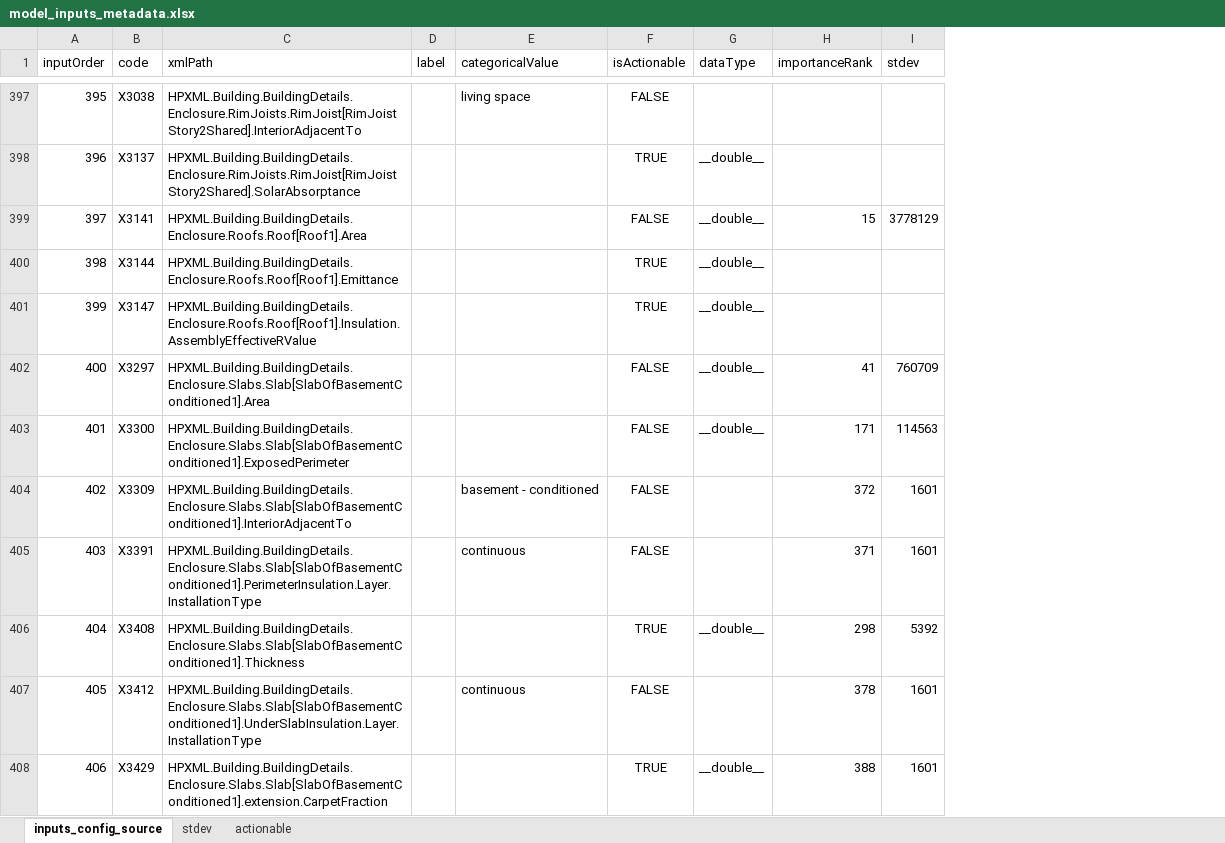
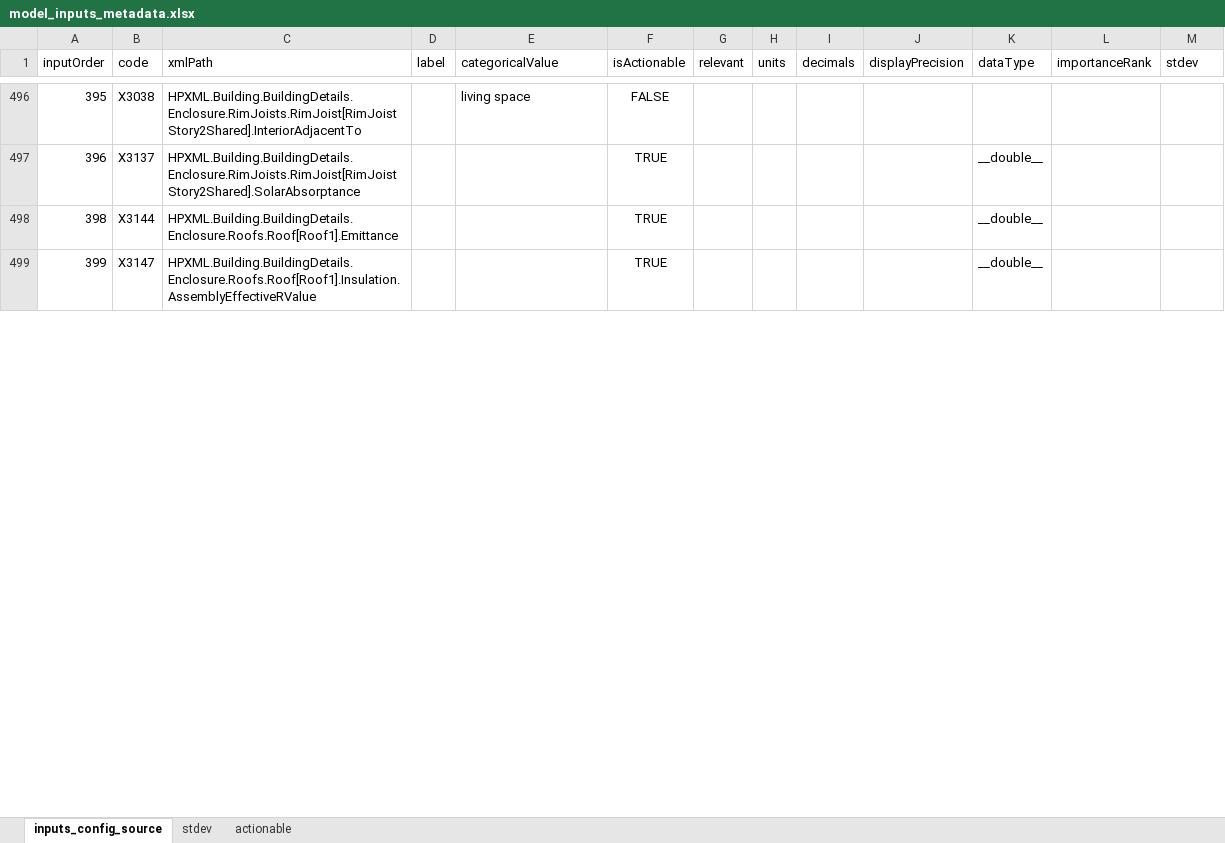
Before and after one commit to RadiantLabs/bc-sensitivity-analysis, an Excel workbook: scripts/sources/model_inputs_metadata.xlsx, sheet inputs_config_source, drawn as a sheet; only a part is shown, gaps mark what is left out; values as stored, in another font and other column widths than the file's, no borders; removed rows and columns are numbered as before the commit, all else as after; the diff covers the shown part only; the diff names each change by its address in the sheet, - before the commit and + after, or states it on an @@ line.

Commit message:
Add additional elements to chartData, including decimal rounding and display sig digits

```diff
--- a/scripts/sources/model_inputs_metadata.xlsx (sheet inputs_config_source)
+++ b/scripts/sources/model_inputs_metadata.xlsx (sheet inputs_config_source)
+column G (relevant), empty
+column H (units), empty
+column I (decimals), empty
+column J (displayPrecision), empty
-row 399: 397 | X3141 | HPXML.Building.BuildingDetails.Enclosure.Roofs.Roof[Roof1].Area |  |  | FALSE | __double__ | 15 | 3778129
-row 402: 400 | X3297 | HPXML.Building.BuildingDetails.Enclosure.Slabs.Slab[SlabOfBasementConditioned1].Area |  |  | FALSE | __double__ | 41 | 760709
-row 403: 401 | X3300 | HPXML.Building.BuildingDetails.Enclosure.Slabs.Slab[SlabOfBasementConditioned1].ExposedPerimeter |  |  | FALSE | __double__ | 171 | 114563
@@ row 404 moved to row 431: 402 @@
@@ row 405 moved to row 430: 403 @@
@@ row 406 moved to row 346: 404 @@
@@ row 407 moved to row 438: 405 @@
@@ row 408 moved to row 447: 406 @@
```
Also changed, not shown: other rows of this sheet, formulas that keep their value, 19 other files.
